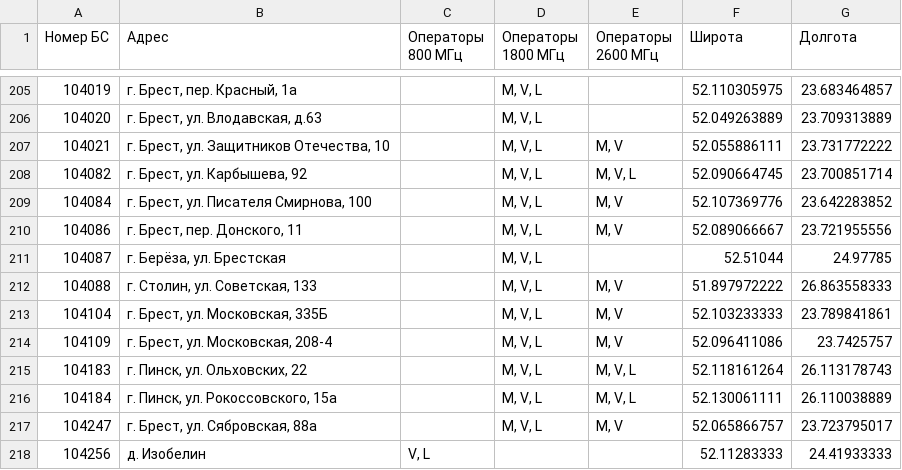
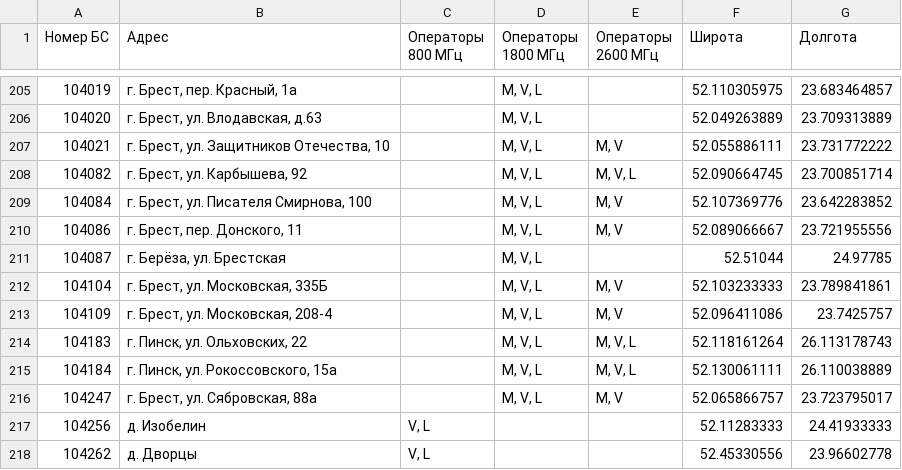
Before and after one commit to BYCellDatabase/beCloud, a CSV file: csv/Brest.csv, drawn as a sheet; only a part is shown, gaps mark what is left out; the shorter side is filled out with more unchanged rows; the diff names each change by its address in the sheet, - before the commit and + after, or states it on an @@ line.

```diff
--- a/csv/Brest.csv
+++ b/csv/Brest.csv
-row 212: 104088 | г. Столин, ул. Советская, 133 |  | M, V, L | M, V | 51.897972222 | 26.863558333
```
Also changed, not shown: csv/Minsk.csv, 1 other file.
